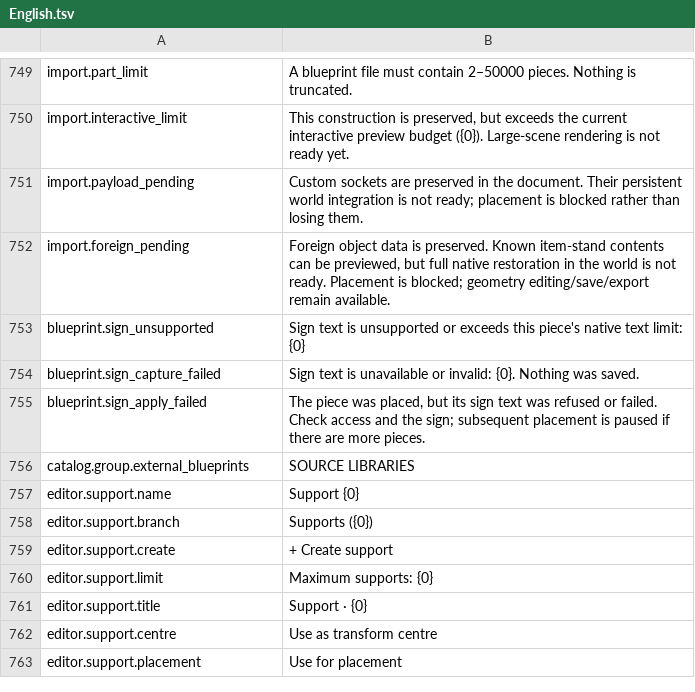
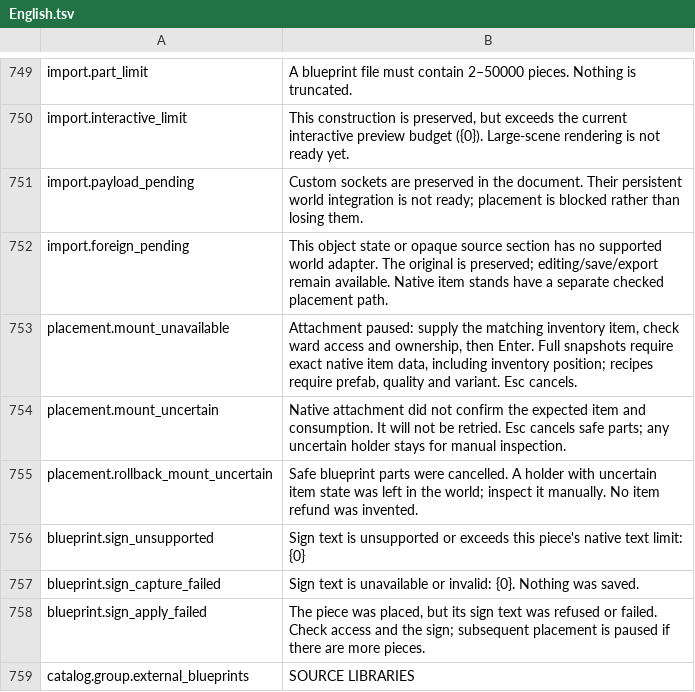
Before and after one commit to MaikiOS/BuildWorks, a TSV file: src/BuildWorks/Translations/English.tsv, drawn as a sheet; only a part is shown, gaps mark what is left out; the shorter side is filled out with more unchanged rows.

```diff
--- a/src/BuildWorks/Translations/English.tsv
+++ b/src/BuildWorks/Translations/English.tsv
@@ -751,3 +751,6 @@ import.interactive_limit	This construction is preserved, but exceeds the current
 import.payload_pending	Custom sockets are preserved in the document. Their persistent world integration is not ready; placement is blocked rather than losing them.
-import.foreign_pending	Foreign object data is preserved. Known item-stand contents can be previewed, but full native restoration in the world is not ready. Placement is blocked; geometry editing/save/export remain available.
+import.foreign_pending	This object state or opaque source section has no supported world adapter. The original is preserved; editing/save/export remain available. Native item stands have a separate checked placement path.
+placement.mount_unavailable	Attachment paused: supply the matching inventory item, check ward access and ownership, then Enter. Full snapshots require exact native item data, including inventory position; recipes require prefab, quality and variant. Esc cancels.
+placement.mount_uncertain	Native attachment did not confirm the expected item and consumption. It will not be retried. Esc cancels safe parts; any uncertain holder stays for manual inspection.
+placement.rollback_mount_uncertain	Safe blueprint parts were cancelled. A holder with uncertain item state was left in the world; inspect it manually. No item refund was invented.
 blueprint.sign_unsupported	Sign text is unsupported or exceeds this piece's native text limit: {0}
```
Also changed, not shown: src/BuildWorks/Translations/Russian.tsv, 25 other files.
